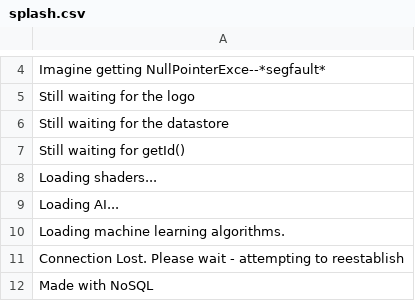
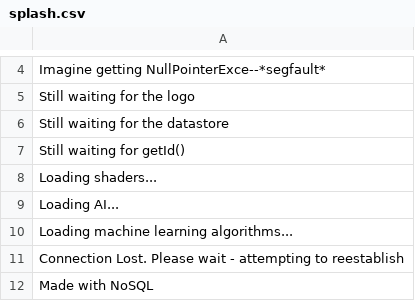
Before and after one commit to minorleaguegrayonassociates/GrayonSlam, a CSV file: res/splash.csv, drawn as a sheet; only a part is shown, gaps mark what is left out.

```diff
--- a/res/splash.csv
+++ b/res/splash.csv
@@ -9,3 +9,3 @@ Loading shaders...
 Loading AI...
-Loading machine learning algorithms.
+Loading machine learning algorithms...
 Connection Lost. Please wait - attempting to reestablish
```
Also changed, not shown: 3 other files.
